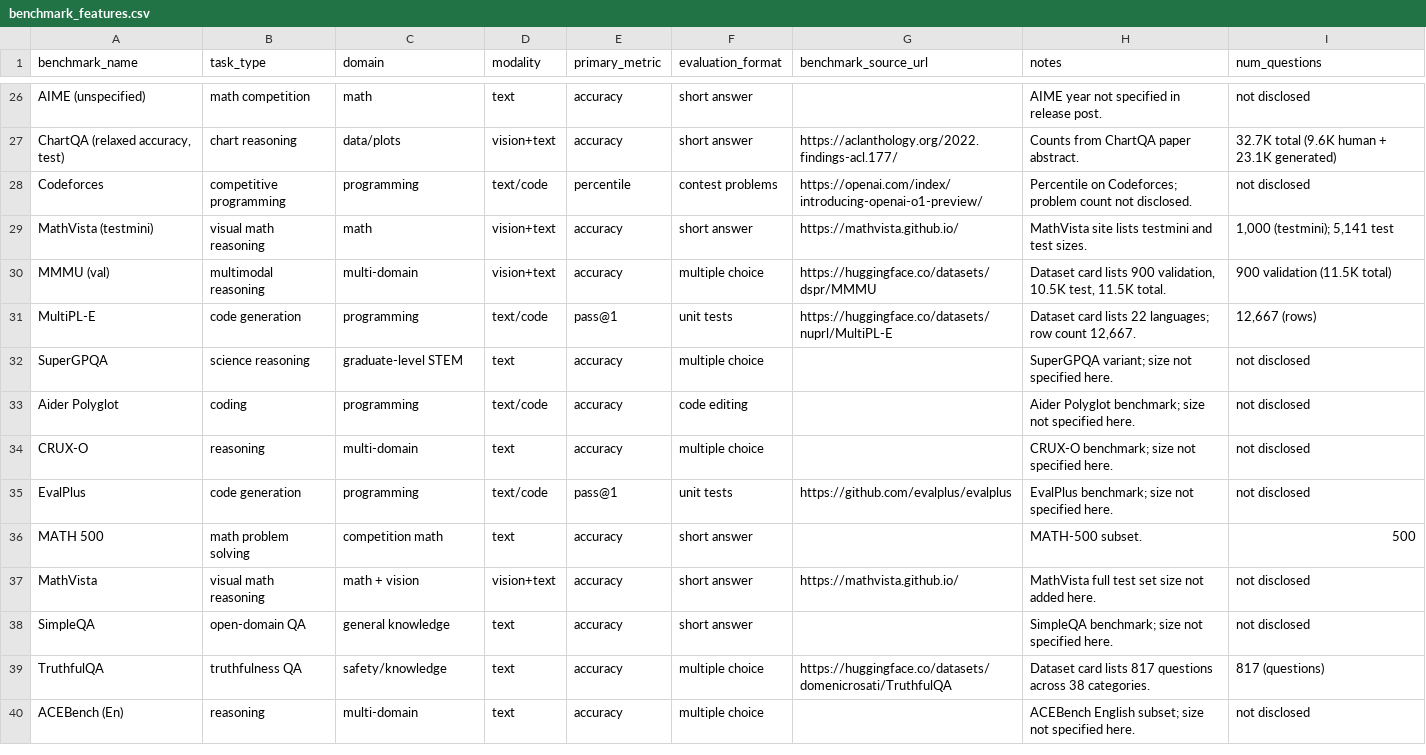
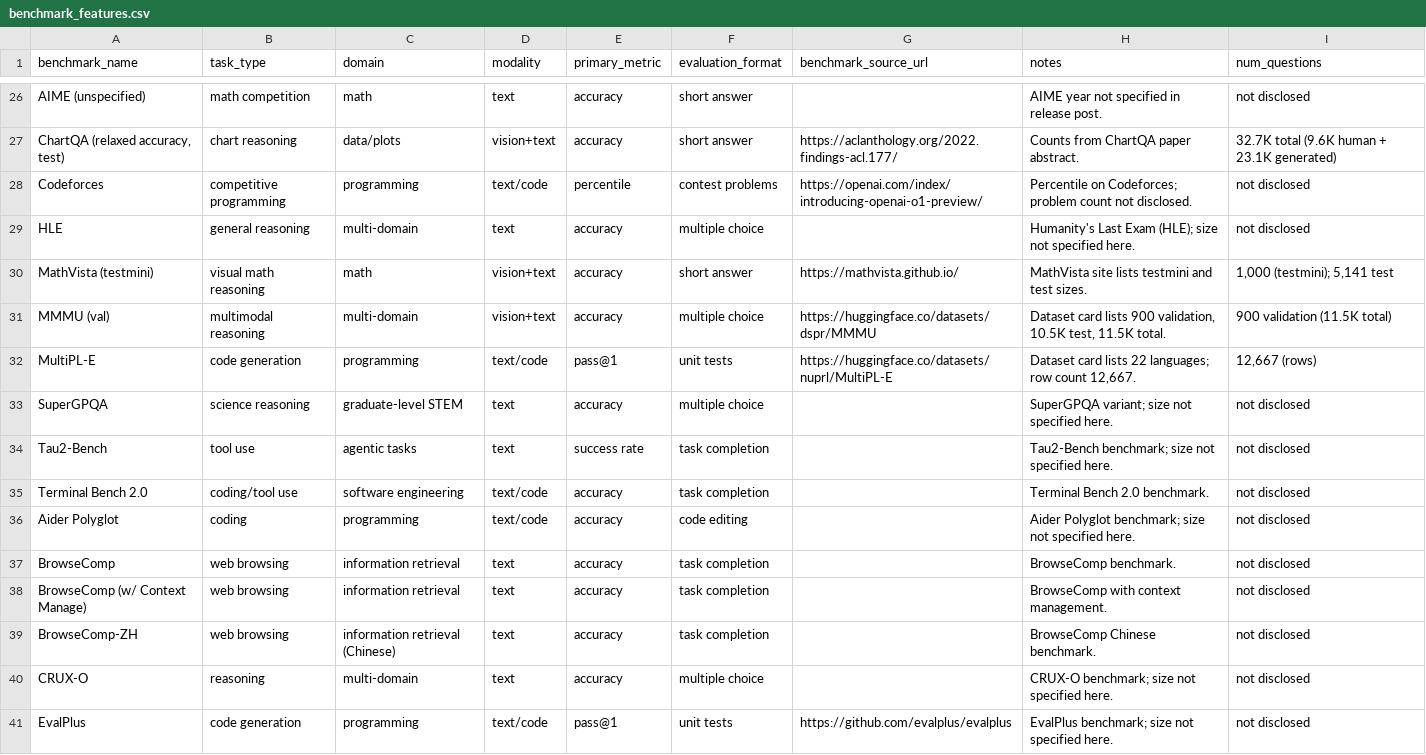
Before and after one commit to yiyuanli939/LLM-Benchmark-Reported-Data, a CSV file: data/benchmark_features.csv (was benchmark_features.csv), drawn as a sheet; only a part is shown, gaps mark what is left out; the shorter side is filled out with more unchanged rows; the diff covers the shown part only.

Commit message:
Move the data

```diff
--- a/benchmark_features.csv
+++ b/data/benchmark_features.csv
@@ -28,2 +28,3 @@ AIME (unspecified),math competition,math,text,accuracy,short answer,,AIME year n
 Codeforces,competitive programming,programming,text/code,percentile,contest problems,https://openai.com/index/introducing-openai-o1-preview/,Percentile on Codeforces; problem count not disclosed.,not disclosed
+HLE,general reasoning,multi-domain,text,accuracy,multiple choice,,Humanity's Last Exam (HLE); size not specified here.,not disclosed
 MathVista (testmini),visual math reasoning,math,vision+text,accuracy,short answer,https://mathvista.github.io/,MathVista site lists testmini and test sizes.,"1,000 (testmini); 5,141 test"
@@ -32,3 +33,8 @@ MultiPL-E,code generation,programming,text/code,pass@1,unit tests,https://huggin
 SuperGPQA,science reasoning,graduate-level STEM,text,accuracy,multiple choice,,SuperGPQA variant; size not specified here.,not disclosed
+Tau2-Bench,tool use,agentic tasks,text,success rate,task completion,,Tau2-Bench benchmark; size not specified here.,not disclosed
+Terminal Bench 2.0,coding/tool use,software engineering,text/code,accuracy,task completion,,Terminal Bench 2.0 benchmark.,not disclosed
 Aider Polyglot,coding,programming,text/code,accuracy,code editing,,Aider Polyglot benchmark; size not specified here.,not disclosed
+BrowseComp,web browsing,information retrieval,text,accuracy,task completion,,BrowseComp benchmark.,not disclosed
+BrowseComp (w/ Context Manage),web browsing,information retrieval,text,accuracy,task completion,,BrowseComp with context management.,not disclosed
+BrowseComp-ZH,web browsing,information retrieval (Chinese),text,accuracy,task completion,,BrowseComp Chinese benchmark.,not disclosed
 CRUX-O,reasoning,multi-domain,text,accuracy,multiple choice,,CRUX-O benchmark; size not specified here.,not disclosed
```
Also changed, not shown: 13 added rows and 4 moved rows elsewhere in this file, 5 other files.
